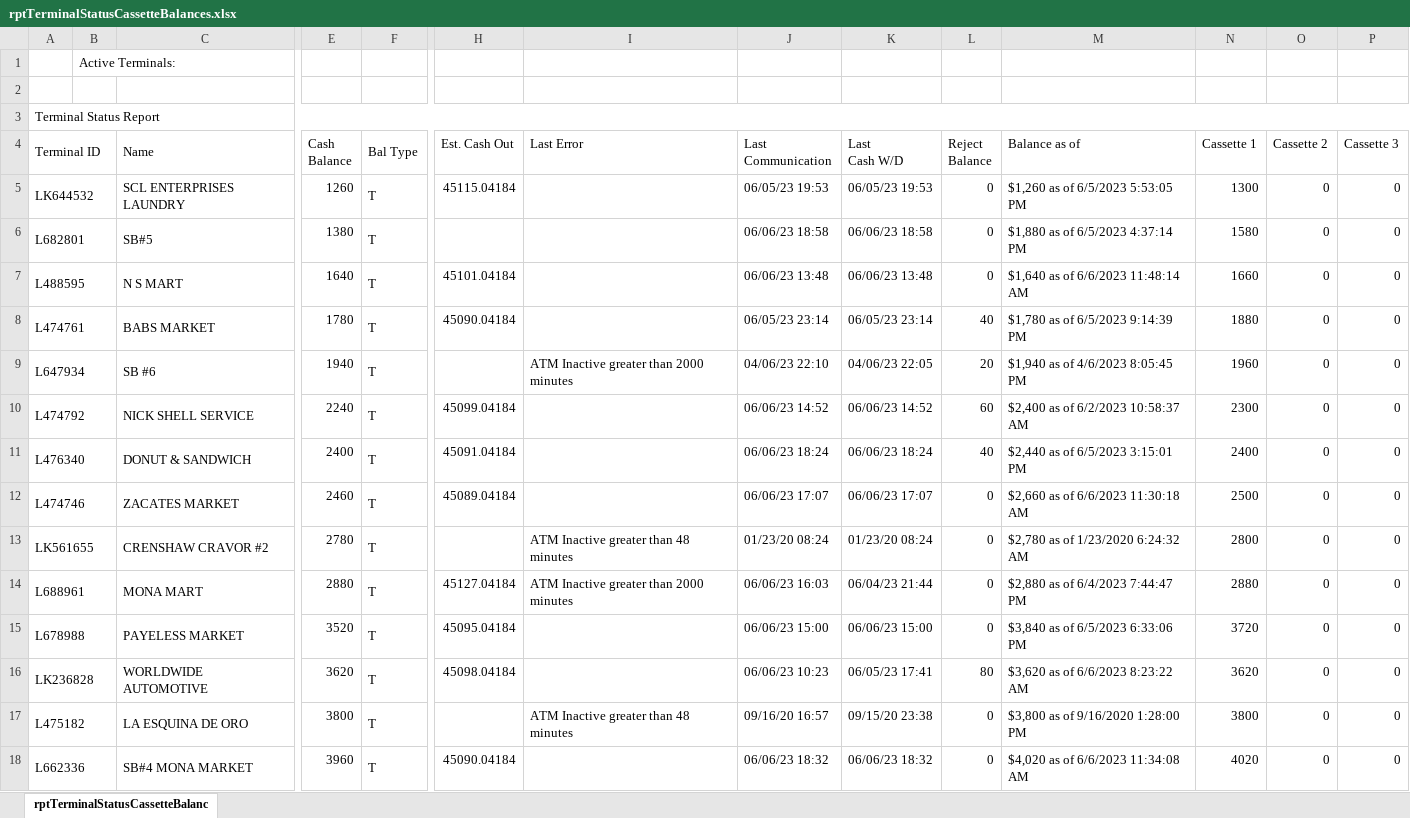
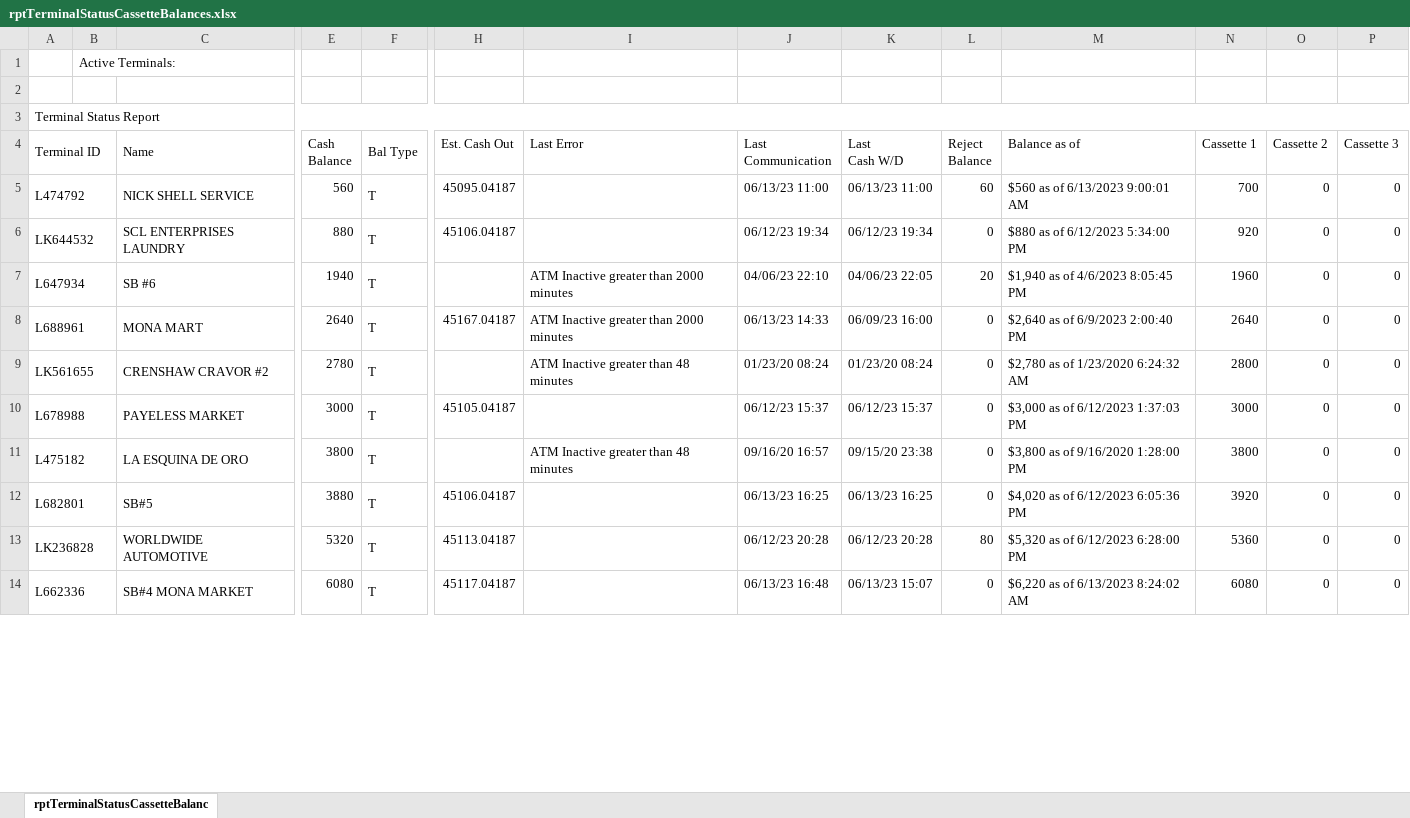
Before and after one commit to DPDivesh/project_newToolRendition, an Excel workbook: rptTerminalStatusCassetteBalances.xlsx, sheet rptTerminalStatusCassetteBalanc, drawn as a sheet; only a part is shown, gaps mark what is left out; values as stored, in another font and other column widths than the file's, no borders; removed rows and columns are numbered as before the commit, all else as after; rows hold the shown columns only; the diff covers the shown part only; the diff names each change by its address in the sheet, - before the commit and + after, or states it on an @@ line.

```diff
--- a/rptTerminalStatusCassetteBalances.xlsx (sheet rptTerminalStatusCassetteBalanc)
+++ b/rptTerminalStatusCassetteBalances.xlsx (sheet rptTerminalStatusCassetteBalanc)
+row 5: L474792 |  | NICK SHELL SERVICE | 560 | T | 45095.04187 |  | 06/13/23 11:00 | 06/13/23 11:00 | 60 | $560 as of 6/13/2023 9:00:01 AM | 700 | 0 | 0
-E6 (Cash Balance): 1260
+E6 (Cash Balance): 880
-H6 (Est. Cash Out): 45115.04184
+H6 (Est. Cash Out): 45106.04187
-J6 (Last Communication): 06/05/23 19:53
+J6 (Last Communication): 06/12/23 19:34
-K6 (Last Cash W/D): 06/05/23 19:53
+K6 (Last Cash W/D): 06/12/23 19:34
-M6 (Balance as of): $1,260 as of 6/5/2023 5:53:05 PM
+M6 (Balance as of): $880 as of 6/12/2023 5:34:00 PM
-N6 (Cassette 1): 1300
+N6 (Cassette 1): 920
-row 6: L682801 |  | SB#5 | 1380 | T |  |  | 06/06/23 18:58 | 06/06/23 18:58 | 0 | $1,880 as of 6/5/2023 4:37:14 PM | 1580 | 0 | 0
-row 7: L488595 |  | N S MART | 1640 | T | 45101.04184 |  | 06/06/23 13:48 | 06/06/23 13:48 | 0 | $1,640 as of 6/6/2023 11:48:14 AM | 1660 | 0 | 0
-row 8: L474761 |  | BABS MARKET | 1780 | T | 45090.04184 |  | 06/05/23 23:14 | 06/05/23 23:14 | 40 | $1,780 as of 6/5/2023 9:14:39 PM | 1880 | 0 | 0
-row 10: L474792 |  | NICK SHELL SERVICE | 2240 | T | 45099.04184 |  | 06/06/23 14:52 | 06/06/23 14:52 | 60 | $2,400 as of 6/2/2023 10:58:37 AM | 2300 | 0 | 0
-row 11: L476340 |  | DONUT & SANDWICH | 2400 | T | 45091.04184 |  | 06/06/23 18:24 | 06/06/23 18:24 | 40 | $2,440 as of 6/5/2023 3:15:01 PM | 2400 | 0 | 0
-row 12: L474746 |  | ZACATES MARKET | 2460 | T | 45089.04184 |  | 06/06/23 17:07 | 06/06/23 17:07 | 0 | $2,660 as of 6/6/2023 11:30:18 AM | 2500 | 0 | 0
+row 8: L688961 |  | MONA MART | 2640 | T | 45167.04187 | ATM Inactive greater than 2000 minutes | 06/13/23 14:33 | 06/09/23 16:00 | 0 | $2,640 as of 6/9/2023 2:00:40 PM | 2640 | 0 | 0
-row 14: L688961 |  | MONA MART | 2880 | T | 45127.04184 | ATM Inactive greater than 2000 minutes | 06/06/23 16:03 | 06/04/23 21:44 | 0 | $2,880 as of 6/4/2023 7:44:47 PM | 2880 | 0 | 0
-E10 (Cash Balance): 3520
+E10 (Cash Balance): 3000
-H10 (Est. Cash Out): 45095.04184
+H10 (Est. Cash Out): 45105.04187
-J10 (Last Communication): 06/06/23 15:00
+J10 (Last Communication): 06/12/23 15:37
-K10 (Last Cash W/D): 06/06/23 15:00
+K10 (Last Cash W/D): 06/12/23 15:37
-M10 (Balance as of): $3,840 as of 6/5/2023 6:33:06 PM
+M10 (Balance as of): $3,000 as of 6/12/2023 1:37:03 PM
-N10 (Cassette 1): 3720
+N10 (Cassette 1): 3000
-row 16: LK236828 |  | WORLDWIDE AUTOMOTIVE | 3620 | T | 45098.04184 |  | 06/06/23 10:23 | 06/05/23 17:41 | 80 | $3,620 as of 6/6/2023 8:23:22 AM | 3620 | 0 | 0
+row 12: L682801 |  | SB#5 | 3880 | T | 45106.04187 |  | 06/13/23 16:25 | 06/13/23 16:25 | 0 | $4,020 as of 6/12/2023 6:05:36 PM | 3920 | 0 | 0
+row 13: LK236828 |  | WORLDWIDE AUTOMOTIVE | 5320 | T | 45113.04187 |  | 06/12/23 20:28 | 06/12/23 20:28 | 80 | $5,320 as of 6/12/2023 6:28:00 PM | 5360 | 0 | 0
-E14 (Cash Balance): 3960
+E14 (Cash Balance): 6080
-H14 (Est. Cash Out): 45090.04184
+H14 (Est. Cash Out): 45117.04187
-J14 (Last Communication): 06/06/23 18:32
+J14 (Last Communication): 06/13/23 16:48
-K14 (Last Cash W/D): 06/06/23 18:32
+K14 (Last Cash W/D): 06/13/23 15:07
-M14 (Balance as of): $4,020 as of 6/6/2023 11:34:08 AM
+M14 (Balance as of): $6,220 as of 6/13/2023 8:24:02 AM
-N14 (Cassette 1): 4020
+N14 (Cassette 1): 6080
```
Also changed, not shown: 6 added rows, 2 removed rows and 42 edited cells elsewhere in this sheet, 25 other files.
